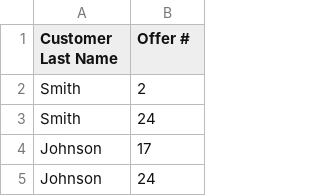
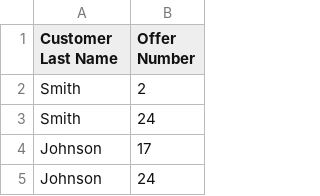
Before and after one commit to mlakolar/BUS41000, a CSV file: data/Wine_Transactions.csv, drawn as a sheet; only a part is shown.

Commit message:
update to data

```diff
--- a/data/Wine_Transactions.csv
+++ b/data/Wine_Transactions.csv
@@ -1,2 +1,2 @@
-Customer Last Name,Offer #
+Customer Last Name,Offer Number
 Smith,2
```
